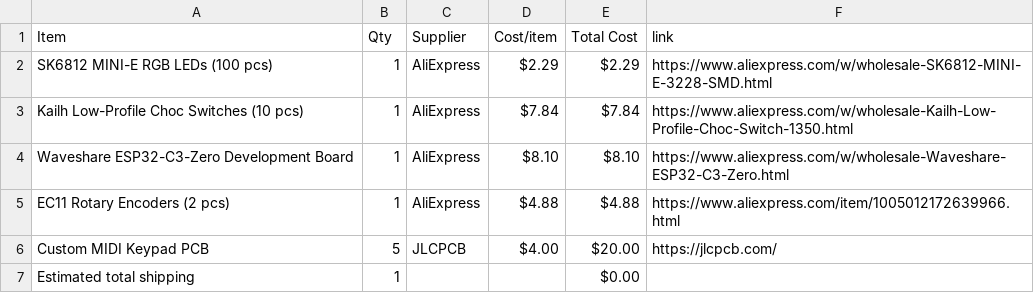
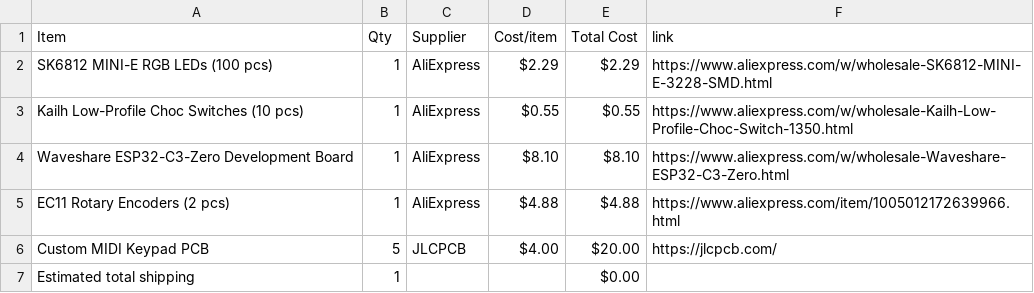
Before and after one commit to IbrahimYounes890/DRUMKIT-InUr-POCKET, a CSV file: BOM.csv, drawn as a sheet.

Commit message:
Sync DoReMi Board from Half Life

```diff
--- a/BOM.csv
+++ b/BOM.csv
@@ -2,3 +2,3 @@ Item,Qty,Supplier,Cost/item,Total Cost,link
 SK6812 MINI-E RGB LEDs (100 pcs),1,AliExpress,$2.29,$2.29,https://www.aliexpress.com/w/wholesale-SK6812-MINI-E-3228-SMD.html
-Kailh Low-Profile Choc Switches (10 pcs),1,AliExpress,$7.84,$7.84,https://www.aliexpress.com/w/wholesale-Kailh-Low-Profile-Choc-Switch-1350.html
+Kailh Low-Profile Choc Switches (10 pcs),1,AliExpress,$0.55,$0.55,https://www.aliexpress.com/w/wholesale-Kailh-Low-Profile-Choc-Switch-1350.html
 Waveshare ESP32-C3-Zero Development Board,1,AliExpress,$8.10,$8.10,https://www.aliexpress.com/w/wholesale-Waveshare-ESP32-C3-Zero.html
```
